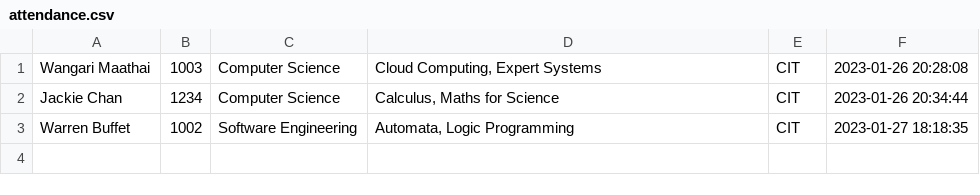
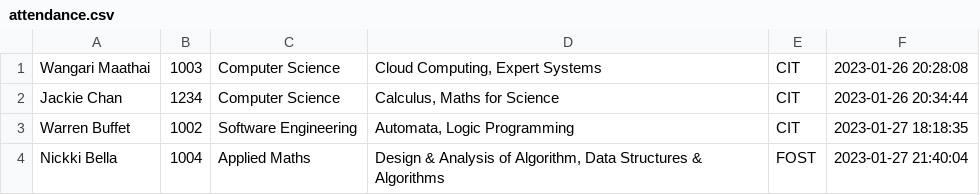
Before and after one commit to peter-mwau/Automed-Class-Attendance-System-with-Face-Recognition, a CSV file: attendance.csv, drawn as a sheet.

```diff
--- a/attendance.csv
+++ b/attendance.csv
@@ -3 +3,2 @@ Jackie Chan,1234,Computer Science,"Calculus, Maths for Science",CIT,2023-01-26 2
 Warren Buffet,1002,Software Engineering,"Automata, Logic Programming",CIT,2023-01-27 18:18:35
+Nickki Bella,1004,Applied Maths,"Design & Analysis of Algorithm, Data Structures & Algorithms",FOST,2023-01-27 21:40:04
```
Also changed, not shown: 2 other files.
